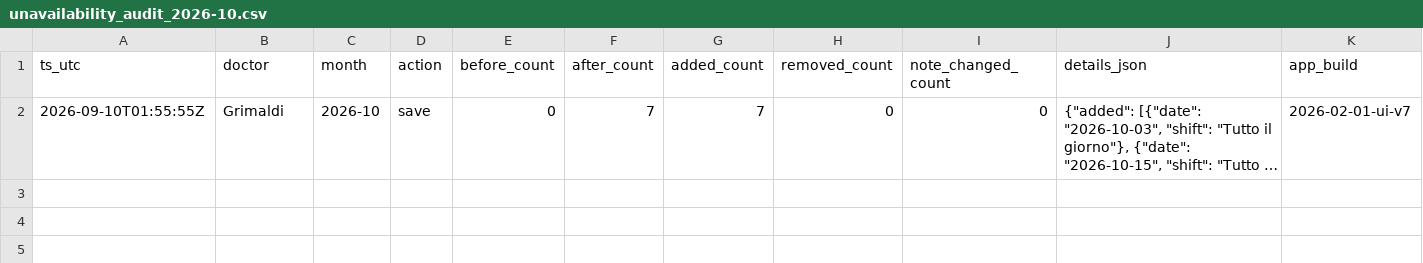
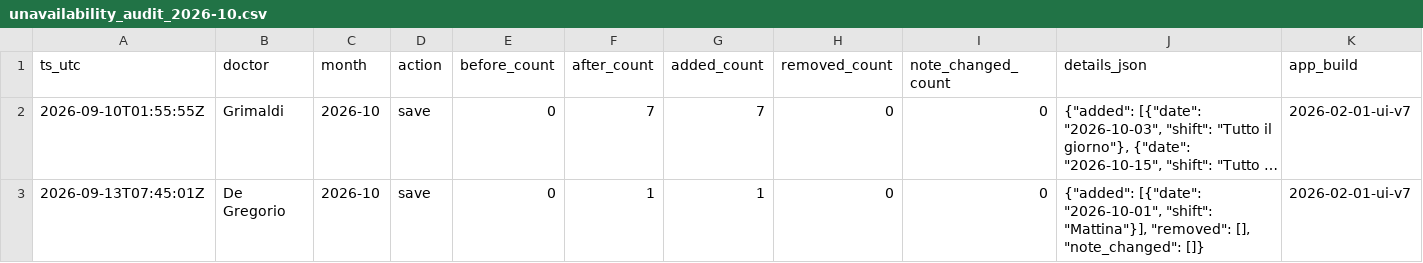
Before and after one commit to rlicordari/Turni-ind, a CSV file: data/unavailability_audit/unavailability_audit_2026-10.csv, drawn as a sheet; long unchanged cells end in …; the diff names each change by its address in the sheet, - before the commit and + after, or states it on an @@ line.

Commit message:
Audit unavailability 2026-10: De Gregorio

```diff
--- a/data/unavailability_audit/unavailability_audit_2026-10.csv
+++ b/data/unavailability_audit/unavailability_audit_2026-10.csv
+row 3: 2026-09-13T07:45:01Z | De Gregorio | 2026-10 | save | 0 | 1 | 1 | 0 | 0 | {"added": [{"date": "2026-10-01", "shift": "Mattina"}], "removed": [], "note_changed": []} | 2026-02-01-ui-v7
```
